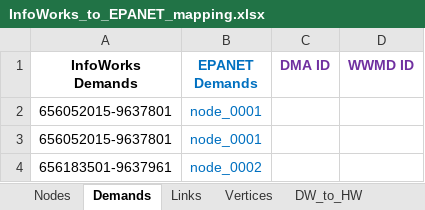
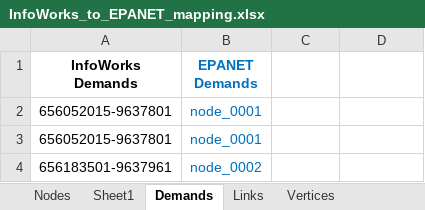
Before and after one commit to bradleywjenks/bayesian-wq-calibration, an Excel workbook: data/network/InfoWorks_to_EPANET_mapping.xlsx, sheet Demands, drawn as a sheet; only a part is shown; values as stored, in another font and other column widths than the file's, no borders; the diff names each change by its address in the sheet, - before the commit and + after, or states it on an @@ line.

```diff
--- a/data/network/InfoWorks_to_EPANET_mapping.xlsx (sheet Demands)
+++ b/data/network/InfoWorks_to_EPANET_mapping.xlsx (sheet Demands)
+sheet tab: Sheet1
-C1: DMA ID
+C1: (empty)
-D1: WWMD ID
+D1: (empty)
```
Also changed, not shown: sheet Nodes, 2 other files.
